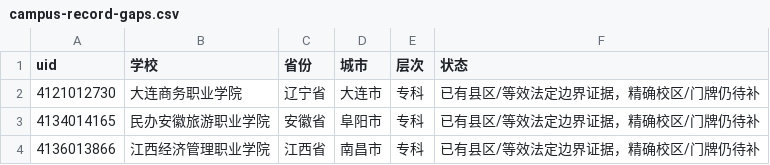
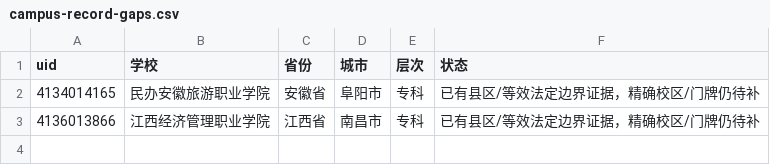
Before and after one commit to ProfessorZhi/china-university-atlas, a CSV file: reports/campus-record-gaps.csv, drawn as a sheet.

```diff
--- a/reports/campus-record-gaps.csv
+++ b/reports/campus-record-gaps.csv
@@ -1,3 +1,2 @@
 uid,学校,省份,城市,层次,状态
-4121012730,大连商务职业学院,辽宁省,大连市,专科,已有县区/等效法定边界证据，精确校区/门牌仍待补
 4134014165,民办安徽旅游职业学院,安徽省,阜阳市,专科,已有县区/等效法定边界证据，精确校区/门牌仍待补
```
Also changed, not shown: reports/district-evidence-only-schools.csv, reports/inactive-schools.csv, 6 other files.
